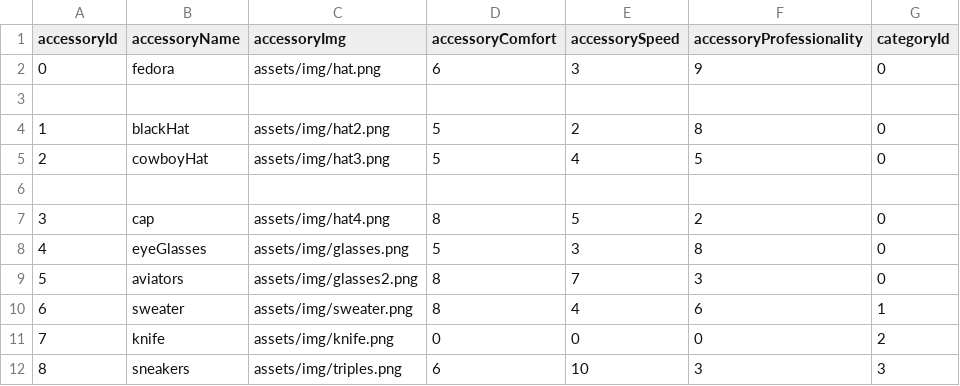
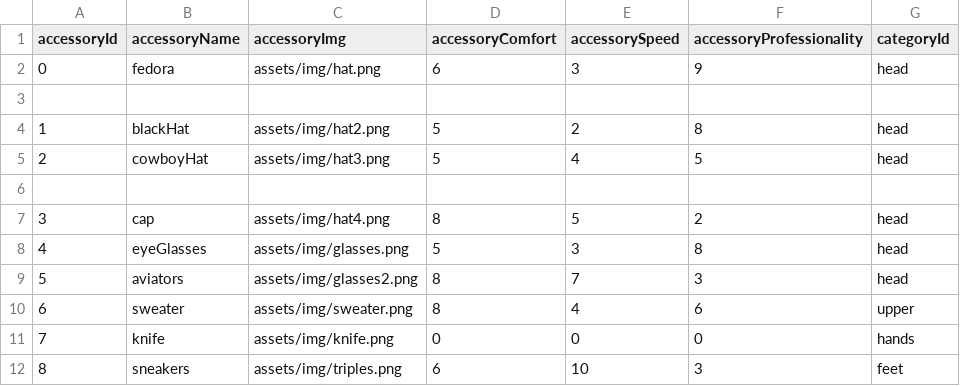
Before and after one commit to vafadehghan/assignment1, a CSV file: data/Accessories.csv, drawn as a sheet.

```diff
--- a/data/Accessories.csv
+++ b/data/Accessories.csv
@@ -1,12 +1,12 @@
 accessoryId,accessoryName,accessoryImg,accessoryComfort,accessorySpeed,accessoryProfessionality,categoryId
-0,fedora,assets/img/hat.png,6,3,9,0
+0,fedora,assets/img/hat.png,6,3,9,head
 
-1,blackHat,assets/img/hat2.png,5,2,8,0
-2,cowboyHat,assets/img/hat3.png,5,4,5,0
+1,blackHat,assets/img/hat2.png,5,2,8,head
+2,cowboyHat,assets/img/hat3.png,5,4,5,head
 
-3,cap,assets/img/hat4.png,8,5,2,0
-4,eyeGlasses,assets/img/glasses.png,5,3,8,0
-5,aviators,assets/img/glasses2.png,8,7,3,0
-6,sweater,assets/img/sweater.png,8,4,6,1
-7,knife,assets/img/knife.png,0,0,0,2
-8,sneakers,assets/img/triples.png,6,10,3,3
+3,cap,assets/img/hat4.png,8,5,2,head
+4,eyeGlasses,assets/img/glasses.png,5,3,8,head
+5,aviators,assets/img/glasses2.png,8,7,3,head
+6,sweater,assets/img/sweater.png,8,4,6,upper
+7,knife,assets/img/knife.png,0,0,0,hands
+8,sneakers,assets/img/triples.png,6,10,3,feet
```
Also changed, not shown: 1 other file.
